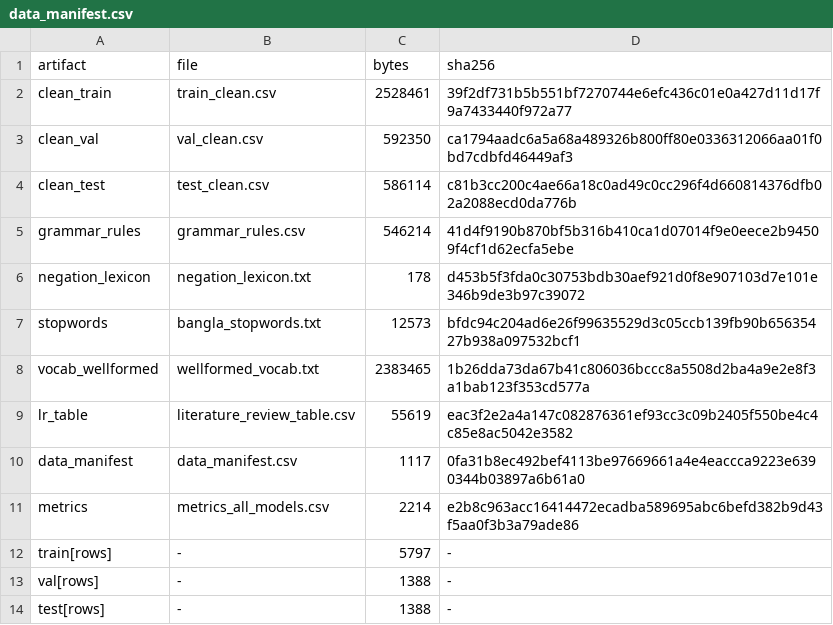
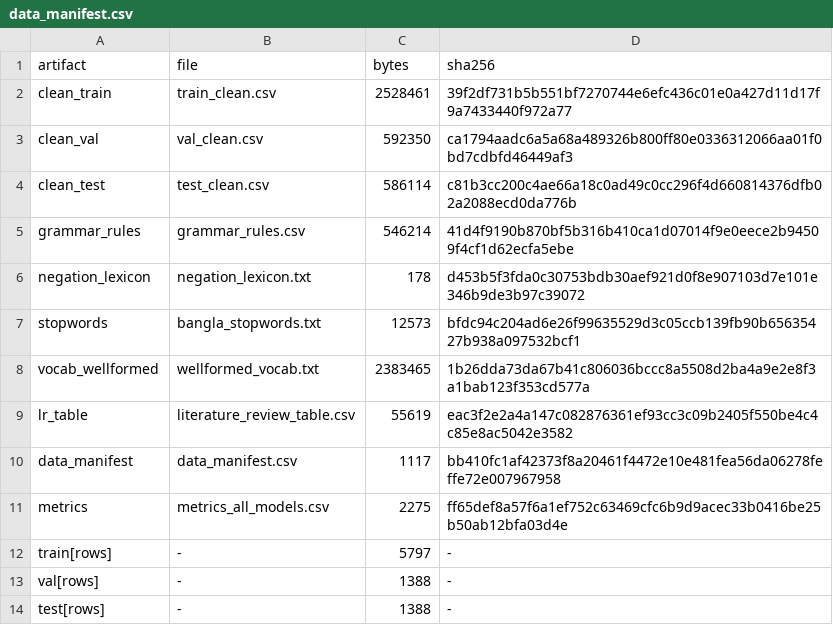
Before and after one commit to ShoumikBalaSomu/Developing-a-Bangla-Sentiment-Analysis-System-Using-Fine-Tuned-BERT-Models, a CSV file: dataset/preprocessed/data_manifest.csv, drawn as a sheet.

```diff
--- a/dataset/preprocessed/data_manifest.csv
+++ b/dataset/preprocessed/data_manifest.csv
@@ -9,4 +9,4 @@ vocab_wellformed,wellformed_vocab.txt,2383465,1b26dda73da67b41c806036bccc8a5508d
 lr_table,literature_review_table.csv,55619,eac3f2e2a4a147c082876361ef93cc3c09b2405f550be4c4c85e8ac5042e3582
-data_manifest,data_manifest.csv,1117,0fa31b8ec492bef4113be97669661a4e4eaccca9223e6390344b03897a6b61a0
-metrics,metrics_all_models.csv,2214,e2b8c963acc16414472ecadba589695abc6befd382b9d43f5aa0f3b3a79ade86
+data_manifest,data_manifest.csv,1117,bb410fc1af42373f8a20461f4472e10e481fea56da06278feffe72e007967958
+metrics,metrics_all_models.csv,2275,ff65def8a57f6a1ef752c63469cfc6b9d9acec33b0416be25b50ab12bfa03d4e
 train[rows],-,5797,-
```
Also changed, not shown: results/errors_banglabert.csv, 16 other files.
